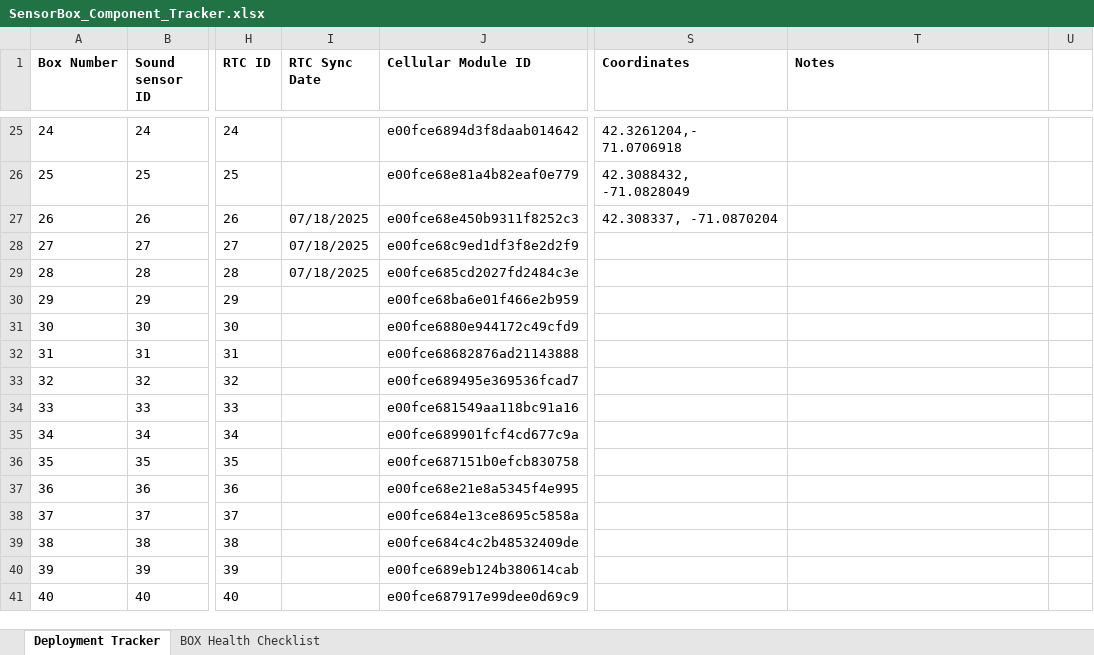
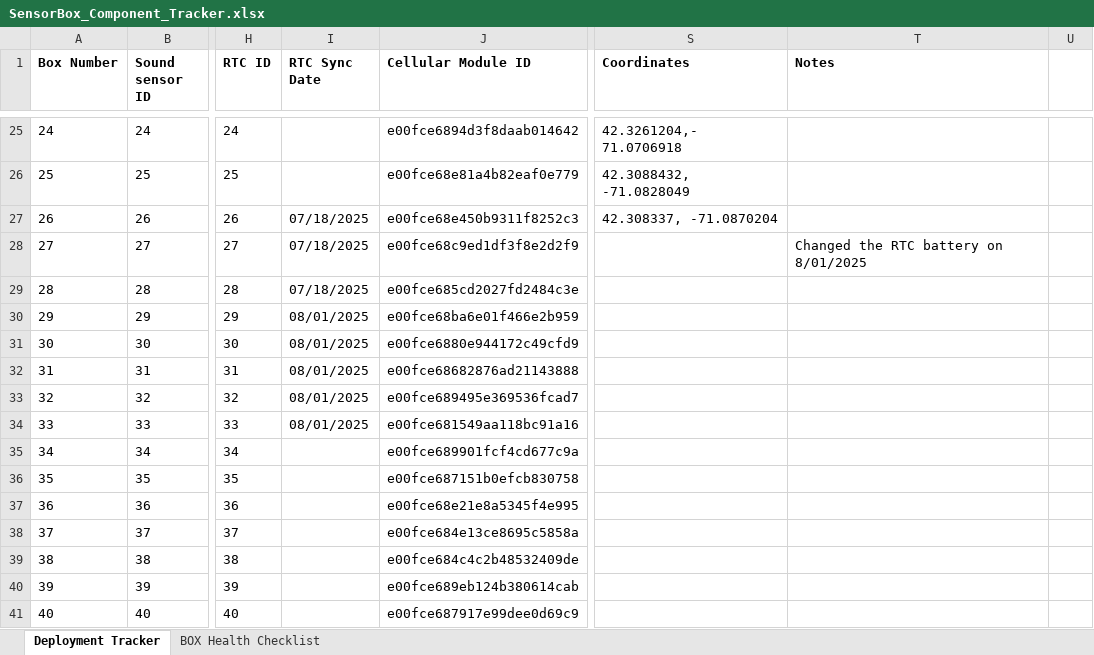
Before and after one commit to KriishAHate/CommonSENSES, an Excel workbook: Sensor Box Deployment Inventory /Deployment Invetory Excel File/SensorBox_Component_Tracker.xlsx, sheet Deployment Tracker, drawn as a sheet; only a part is shown, gaps mark what is left out; values as stored, in another font and other column widths than the file's, no borders; the diff names each change by its address in the sheet, - before the commit and + after, or states it on an @@ line.

```diff
--- a/Sensor Box Deployment Inventory /Deployment Invetory Excel File/SensorBox_Component_Tracker.xlsx (sheet Deployment Tracker)
+++ b/Sensor Box Deployment Inventory /Deployment Invetory Excel File/SensorBox_Component_Tracker.xlsx (sheet Deployment Tracker)
-T28 (Notes): (empty)
+T28 (Notes): Changed the RTC battery on 8/01/2025
-I30:I34 (RTC Sync Date): (empty)
+I30:I34 (RTC Sync Date): 08/01/2025
```
Also changed, not shown: 2 other files.
